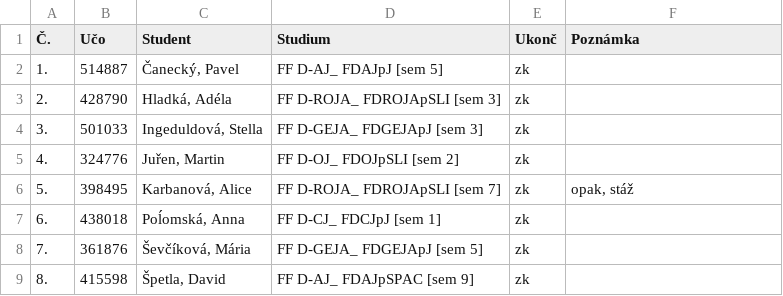
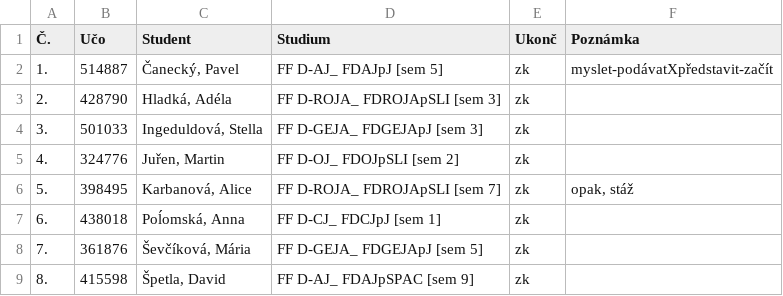
Before and after one commit to MojmirDocekal/ImperNegT-testGitHub, a CSV file: seznam_export.csv, drawn as a sheet.

Commit message:
Update seznam_export.csv

```diff
--- a/seznam_export.csv
+++ b/seznam_export.csv
@@ -1,3 +1,3 @@
 "Č.";"Učo";Student;Studium;"Ukonč";Poznámka
-1.;514887;"Čanecký, Pavel";"FF D-AJ_ FDAJpJ [sem 5]";zk;
+1.;514887;"Čanecký, Pavel";"FF D-AJ_ FDAJpJ [sem 5]";zk;myslet-podávatXpředstavit-začít
 2.;428790;"Hladká, Adéla";"FF D-ROJA_ FDROJApSLI [sem 3]";zk;
```
